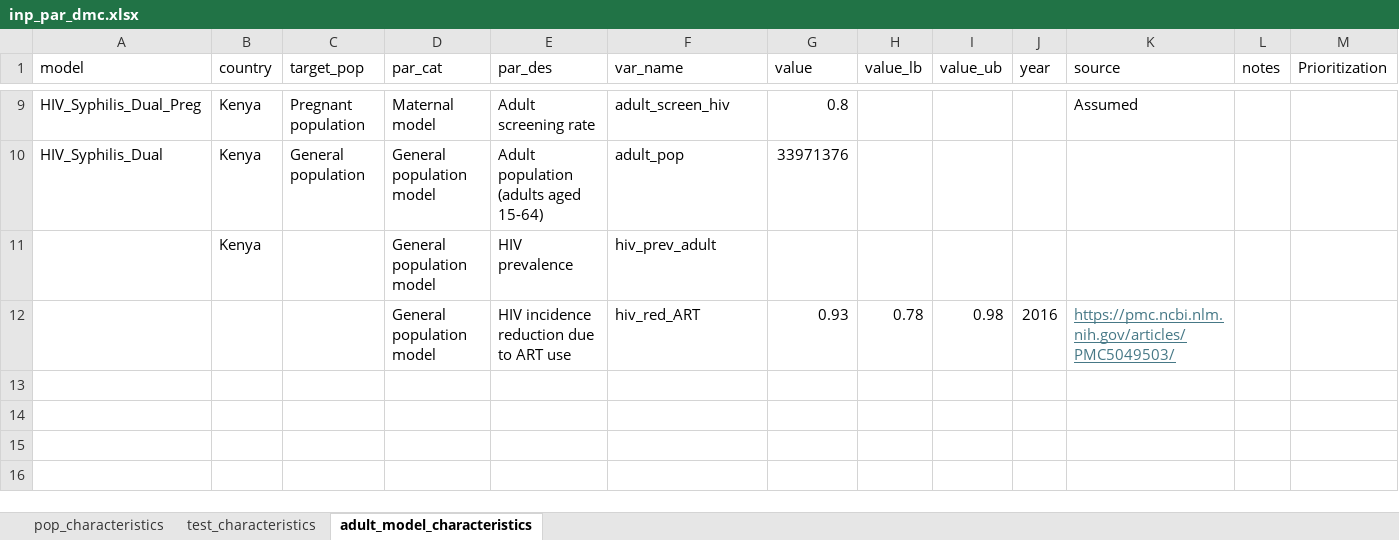
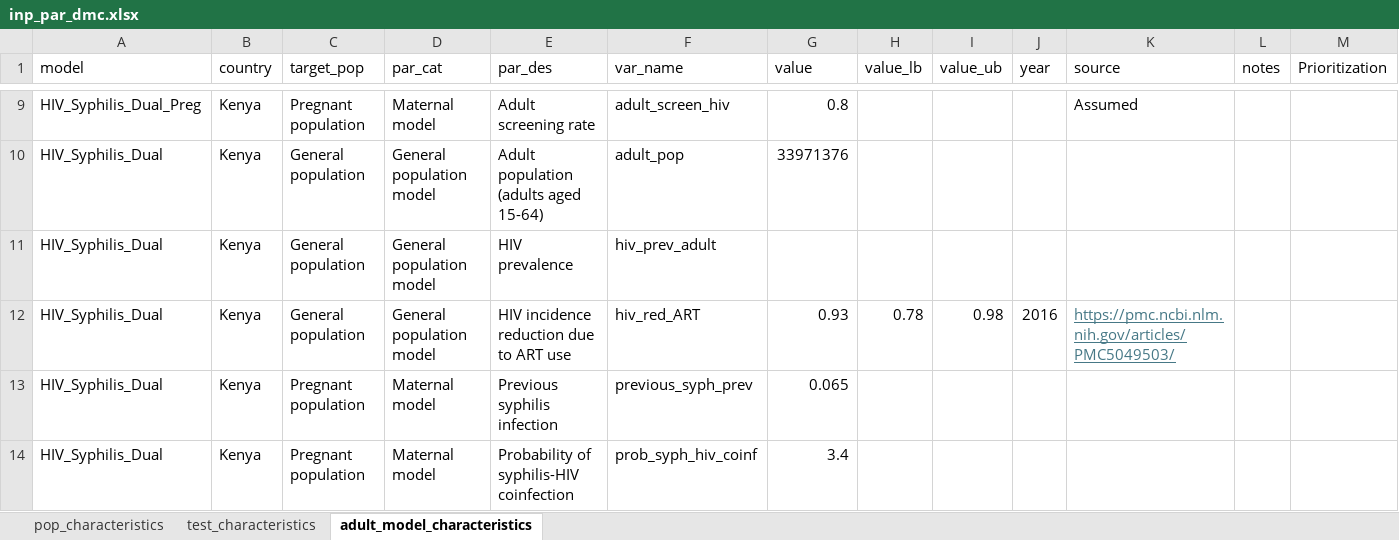
Before and after one commit to dmccoomes/hiv_syphilis_hbv_model, an Excel workbook: parameters/inp_par_dmc.xlsx, sheet adult_model_characteristics, drawn as a sheet; only a part is shown, gaps mark what is left out; values as stored, in another font and other column widths than the file's, no borders; the diff names each change by its address in the sheet, - before the commit and + after, or states it on an @@ line.

```diff
--- a/parameters/inp_par_dmc.xlsx (sheet adult_model_characteristics)
+++ b/parameters/inp_par_dmc.xlsx (sheet adult_model_characteristics)
-A11:A12 (model): (empty)
+A11:A12 (model): HIV_Syphilis_Dual
-C11:C12 (target_pop): (empty)
+C11:C12 (target_pop): General population
-B12 (country): (empty)
+B12 (country): Kenya
+row 13: HIV_Syphilis_Dual | Kenya | Pregnant population | Maternal model | Previous syphilis infection | previous_syph_prev | 0.065
+row 14: HIV_Syphilis_Dual | Kenya | Pregnant population | Maternal model | Probability of syphilis-HIV coinfection | prob_syph_hiv_coinf | 3.4
```
Also changed, not shown: sheet pop_characteristics, 10 other files.
